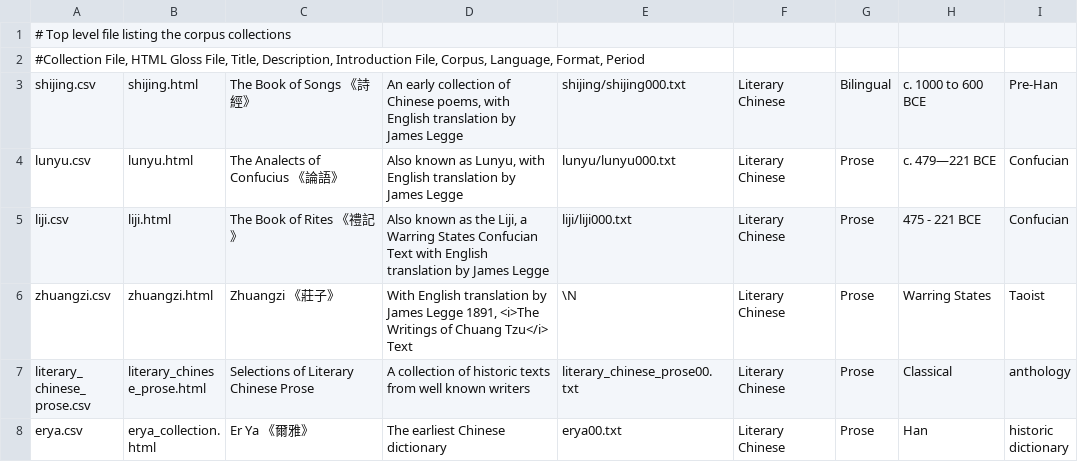
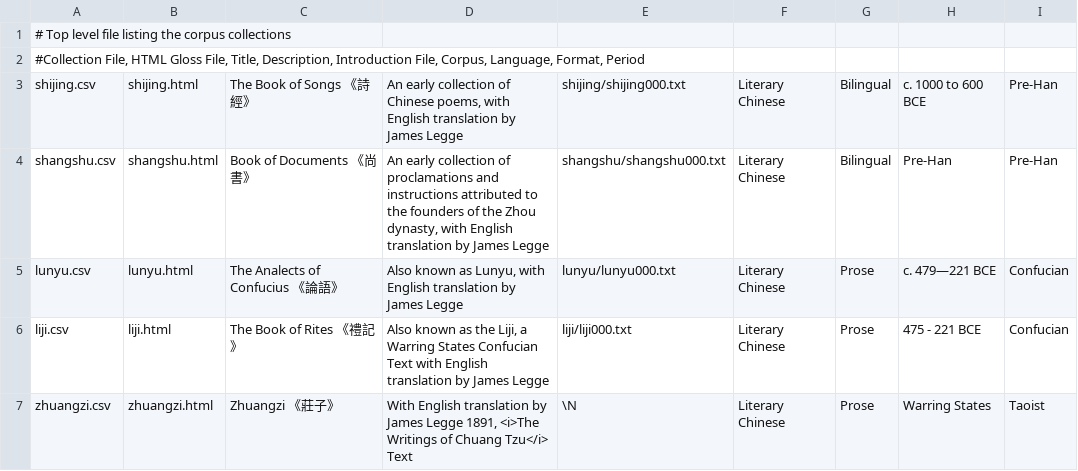
Before and after one commit to alexamies/chinesenotes.com, a CSV file: data/corpus/collections.csv, drawn as a sheet; only a part is shown; the shorter side is filled out with more unchanged rows; the diff names each change by its address in the sheet, - before the commit and + after, or states it on an @@ line.

Commit message:
Book of Documents 1

```diff
--- a/data/corpus/collections.csv
+++ b/data/corpus/collections.csv
+row 4: shangshu.csv | shangshu.html | Book of Documents 《尚書》 | An early collection of proclamations and instructions attributed to the founders of the Zhou dynasty, with English translation by James Legge | shangshu/shangshu000.txt | Literary Chinese | Bilingual | Pre-Han | Pre-Han
```
Also changed, not shown: 51 other files.
